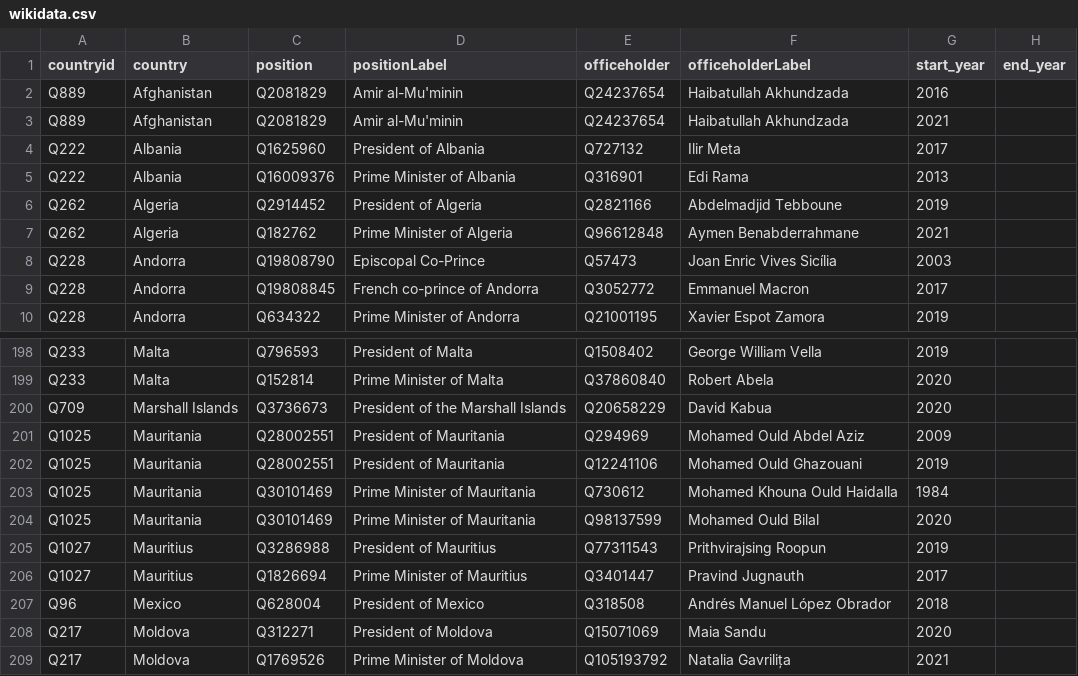
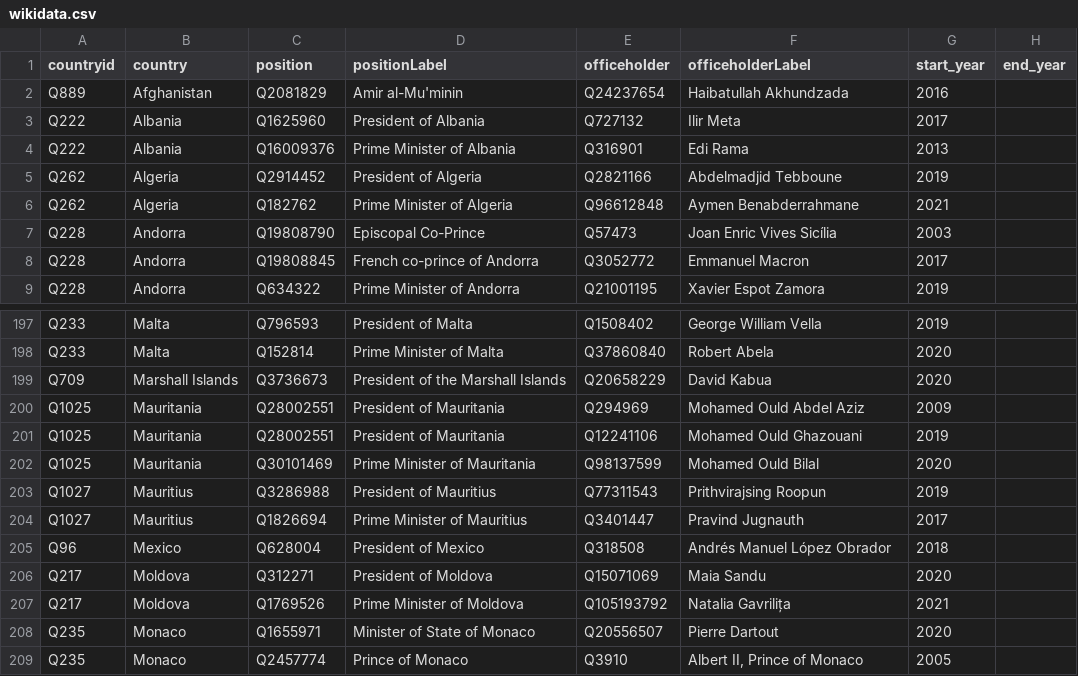
Before and after one commit to every-politician-scrapers/world-leaders-2021, a CSV file: data/wikidata.csv, drawn as a sheet; only a part is shown, gaps mark what is left out; the shorter side is filled out with more unchanged rows; the diff names each change by its address in the sheet, - before the commit and + after, or states it on an @@ line.

```diff
--- a/data/wikidata.csv
+++ b/data/wikidata.csv
-row 3: Q889 | Afghanistan | Q2081829 | Amir al-Mu'minin | Q24237654 | Haibatullah Akhundzada | 2021
-row 203: Q1025 | Mauritania | Q30101469 | Prime Minister of Mauritania | Q730612 | Mohamed Khouna Ould Haidalla | 1984
```
Also changed, not shown: data/diff.csv.
